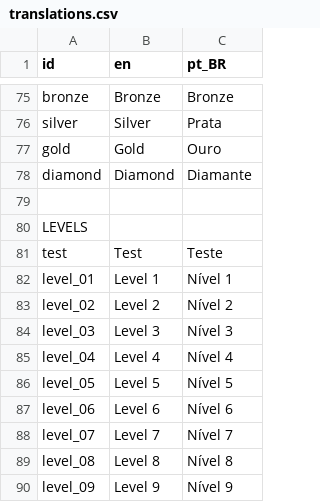
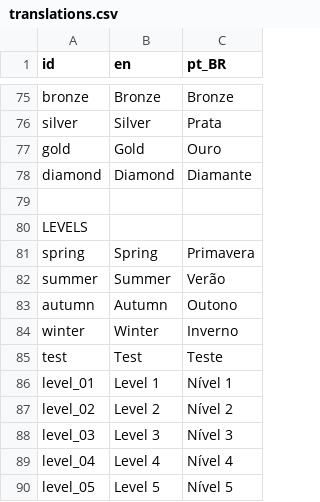
Before and after one commit to murikistudio/strawberry-scramble, a CSV file: lang/translations.csv, drawn as a sheet; only a part is shown, gaps mark what is left out; the shorter side is filled out with more unchanged rows.

```diff
--- a/lang/translations.csv
+++ b/lang/translations.csv
@@ -80,2 +80,6 @@ diamond,Diamond,Diamante
 LEVELS,,
+spring,Spring,Primavera
+summer,Summer,Verão
+autumn,Autumn,Outono
+winter,Winter,Inverno
 test,Test,Teste
```
Also changed, not shown: 15 other files.
